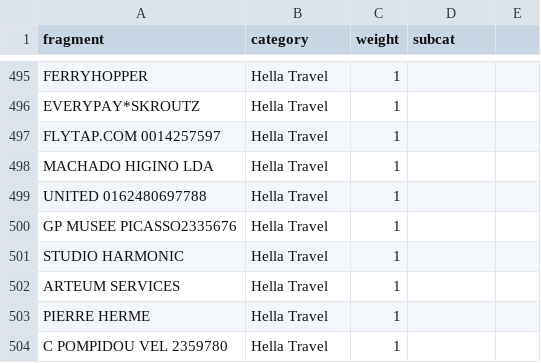
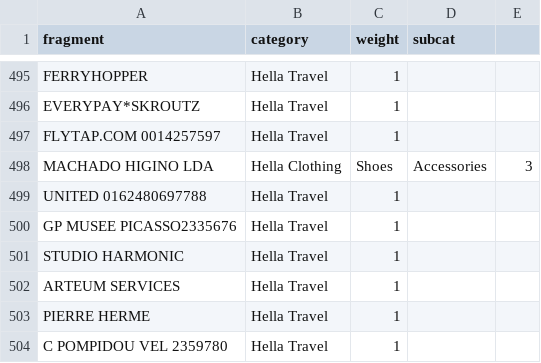
Before and after one commit to chrismcnally/spending, a CSV file: frags-cats.csv, drawn as a sheet; only a part is shown, gaps mark what is left out.

```diff
--- a/frags-cats.csv
+++ b/frags-cats.csv
@@ -497,3 +497,3 @@ EVERYPAY*SKROUTZ,Hella Travel,1,
 FLYTAP.COM  0014257597,Hella Travel,1,
-MACHADO   HIGINO LDA,Hella Travel,1,
+MACHADO   HIGINO LDA,Hella Clothing, Shoes, Accessories,3,
 UNITED      0162480697788,Hella Travel,1,
```
Also changed, not shown: 2 other files.
